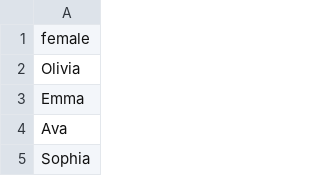
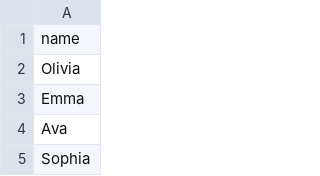
Before and after one commit to lucidkodo/seed-gen, a CSV file: data/names/female.csv, drawn as a sheet; only a part is shown.

```diff
--- a/data/names/female.csv
+++ b/data/names/female.csv
@@ -1,2 +1,2 @@
-female
+name
 Olivia
```
Also changed, not shown: data/names/male.csv.
